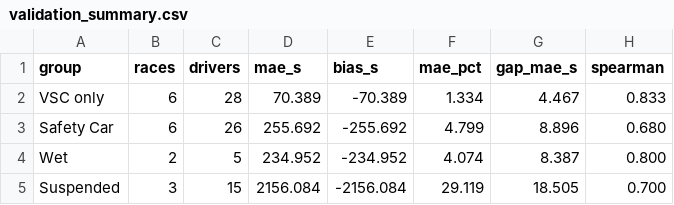
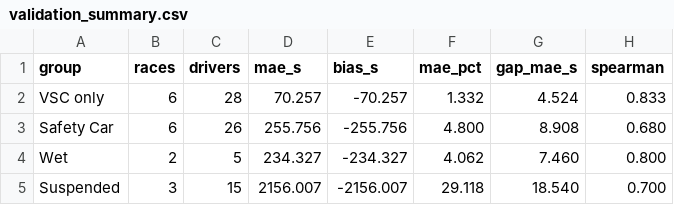
Before and after one commit to anabbarbosa/predictive_race_strategy, a CSV file: results/validation_summary.csv, drawn as a sheet.

```diff
--- a/results/validation_summary.csv
+++ b/results/validation_summary.csv
@@ -1,5 +1,5 @@
 group,races,drivers,mae_s,bias_s,mae_pct,gap_mae_s,spearman
-VSC only,6,28,70.389,-70.389,1.334,4.467,0.833
-Safety Car,6,26,255.692,-255.692,4.799,8.896,0.680
-Wet,2,5,234.952,-234.952,4.074,8.387,0.800
-Suspended,3,15,2156.084,-2156.084,29.119,18.505,0.700
+VSC only,6,28,70.257,-70.257,1.332,4.524,0.833
+Safety Car,6,26,255.756,-255.756,4.800,8.908,0.680
+Wet,2,5,234.327,-234.327,4.062,7.460,0.800
+Suspended,3,15,2156.007,-2156.007,29.118,18.540,0.700
```
Also changed, not shown: results/validation_drivers.csv, results/validation_optimal.csv, 6 other files.
